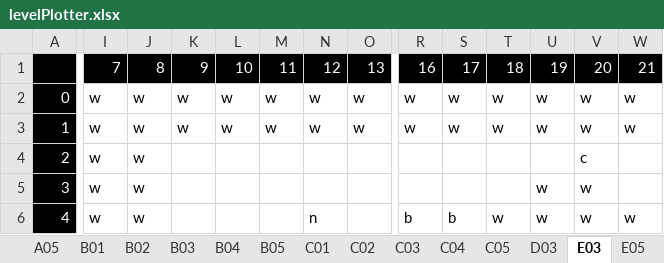
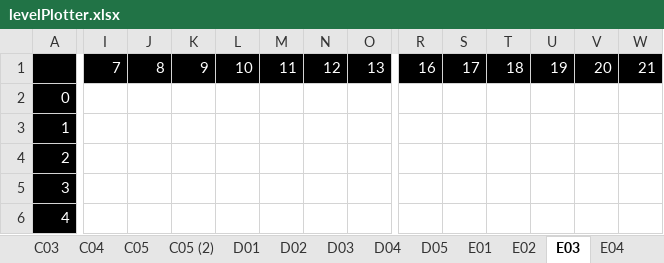
Before and after one commit to agent30632/RocketRacer, an Excel workbook: levelPlotter.xlsx, sheet E03, drawn as a sheet; only a part is shown, gaps mark what is left out; values as stored, in another font and other column widths than the file's, no borders; conditional formats not drawn; the diff covers the shown part only; the diff names each change by its address in the sheet, - before the commit and + after, or states it on an @@ line.

```diff
--- a/levelPlotter.xlsx (sheet E03)
+++ b/levelPlotter.xlsx (sheet E03)
+sheet tab: C05 (2)
+sheet tab: D01
+sheet tab: D02
+sheet tab: D04
+sheet tab: D05
+sheet tab: E01
+sheet tab: E02
+sheet tab: E04
-I2:I6: w
+I2:I6: (empty)
-J2:J6: w
+J2:J6: (empty)
-K2:K3: w
+K2:K3: (empty)
-L2:L3: w
+L2:L3: (empty)
-M2:M3: w
+M2:M3: (empty)
-N2:N3: w
+N2:N3: (empty)
-O2:O3: w
+O2:O3: (empty)
-R2:R3: w
+R2:R3: (empty)
-S2:S3: w
+S2:S3: (empty)
-T2:T3: w
+T2:T3: (empty)
-U2:U3: w
+U2:U3: (empty)
-V2:V3: w
+V2:V3: (empty)
-W2:W3: w
+W2:W3: (empty)
-V4: c
+V4: (empty)
-U5:U6: w
+U5:U6: (empty)
-V5:V6: w
+V5:V6: (empty)
-N6: n
+N6: (empty)
-R6: b
+R6: (empty)
-S6: b
+S6: (empty)
-T6: w
+T6: (empty)
-W6: w
+W6: (empty)
```
Also changed, not shown: 2 added rows, 2 removed rows and 274 edited cells elsewhere in this sheet, sheet C05, 20 other files.
